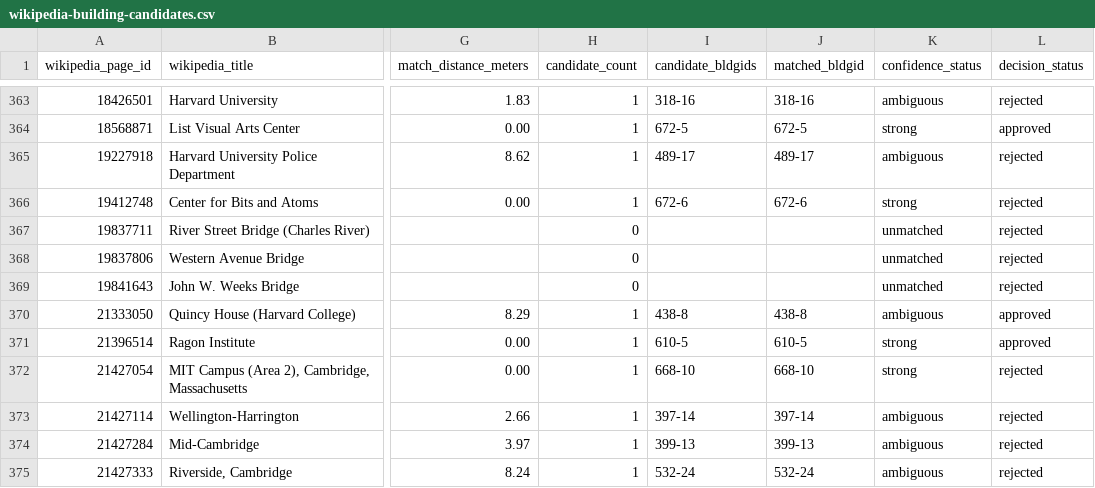
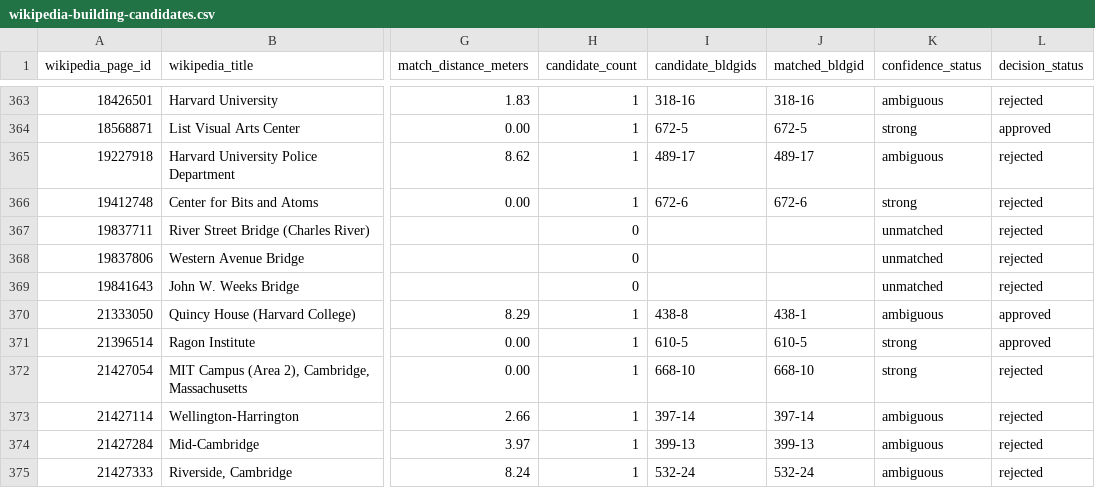
Before and after one commit to dkudajarova/map-project, a CSV file: data/processed/wikipedia-building-candidates.csv, drawn as a sheet; only a part is shown, gaps mark what is left out; the diff names each change by its address in the sheet, - before the commit and + after, or states it on an @@ line.

```diff
--- a/data/processed/wikipedia-building-candidates.csv
+++ b/data/processed/wikipedia-building-candidates.csv
-J370 (matched_bldgid): 438-8
+J370 (matched_bldgid): 438-1
```
Also changed, not shown: 17 other files.
